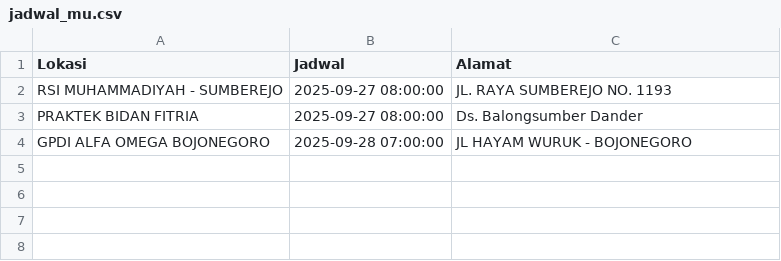
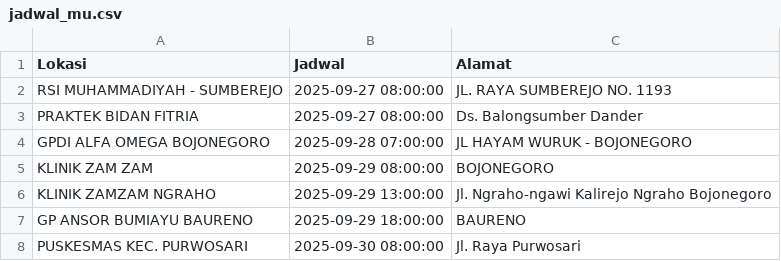
Before and after one commit to uddpmibojonegoro/mobile-unit-schedule, a CSV file: jadwal_mu.csv, drawn as a sheet.

Commit message:
update Sab Sep 27 08:40:01 WIB 2025

```diff
--- a/jadwal_mu.csv
+++ b/jadwal_mu.csv
@@ -4 +4,5 @@ Lokasi;Jadwal;Alamat
 "GPDI ALFA OMEGA BOJONEGORO";"2025-09-28 07:00:00";"JL HAYAM WURUK - BOJONEGORO"
+"KLINIK ZAM ZAM";"2025-09-29 08:00:00";BOJONEGORO
+"KLINIK ZAMZAM NGRAHO";"2025-09-29 13:00:00";"Jl. Ngraho-ngawi Kalirejo Ngraho Bojonegoro"
+"GP ANSOR BUMIAYU BAURENO";"2025-09-29 18:00:00";BAURENO
+"PUSKESMAS KEC. PURWOSARI ";"2025-09-30 08:00:00";"Jl. Raya Purwosari"
```
